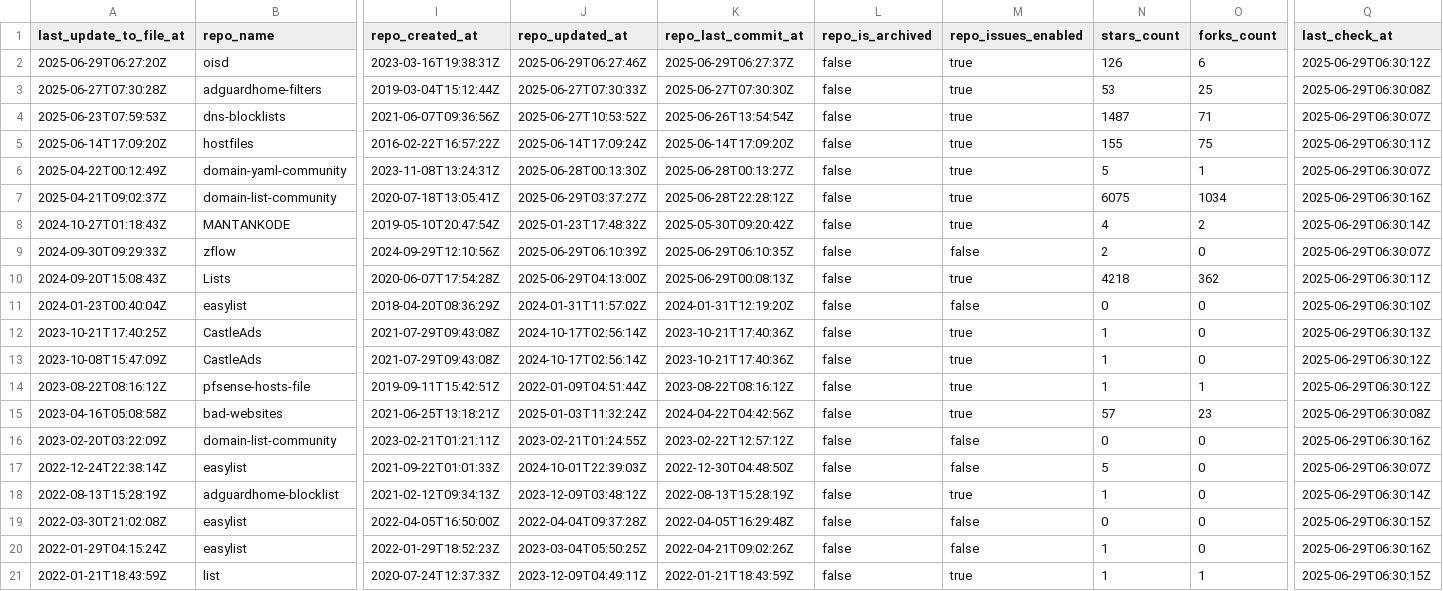
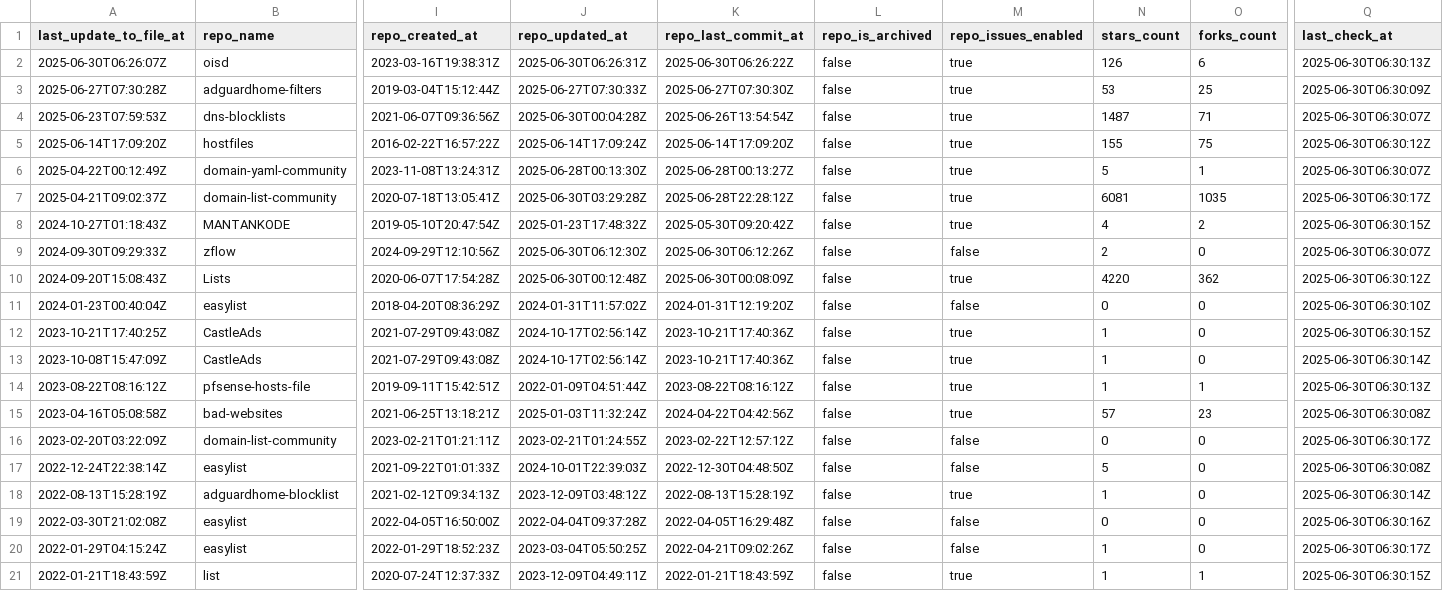
Before and after one commit to alsyundawy/porn-domains, a CSV file: blacklist/bl-sources.csv, drawn as a sheet; only a part is shown, gaps mark what is left out; the diff covers the shown part only; the diff names each change by its address in the sheet, - before the commit and + after, or states it on an @@ line.

Commit message:
[AUTO] Rebuild CSV files for sources
Runtime: 00h:00m:17s

```diff
--- a/blacklist/bl-sources.csv
+++ b/blacklist/bl-sources.csv
-A2 (last_update_to_file_at): 2025-06-29T06:27:20Z
+A2 (last_update_to_file_at): 2025-06-30T06:26:07Z
-J2 (repo_updated_at): 2025-06-29T06:27:46Z
+J2 (repo_updated_at): 2025-06-30T06:26:31Z
-K2 (repo_last_commit_at): 2025-06-29T06:27:37Z
+K2 (repo_last_commit_at): 2025-06-30T06:26:22Z
-Q2 (last_check_at): 2025-06-29T06:30:12Z
+Q2 (last_check_at): 2025-06-30T06:30:13Z
-Q3 (last_check_at): 2025-06-29T06:30:08Z
+Q3 (last_check_at): 2025-06-30T06:30:09Z
-J4 (repo_updated_at): 2025-06-27T10:53:52Z
+J4 (repo_updated_at): 2025-06-30T00:04:28Z
-Q4 (last_check_at): 2025-06-29T06:30:07Z
+Q4 (last_check_at): 2025-06-30T06:30:07Z
-Q5 (last_check_at): 2025-06-29T06:30:11Z
+Q5 (last_check_at): 2025-06-30T06:30:12Z
-Q6 (last_check_at): 2025-06-29T06:30:07Z
+Q6 (last_check_at): 2025-06-30T06:30:07Z
-J7 (repo_updated_at): 2025-06-29T03:37:27Z
+J7 (repo_updated_at): 2025-06-30T03:29:28Z
-N7 (stars_count): 6075
+N7 (stars_count): 6081
-O7 (forks_count): 1034
+O7 (forks_count): 1035
-Q7 (last_check_at): 2025-06-29T06:30:16Z
+Q7 (last_check_at): 2025-06-30T06:30:17Z
-Q8 (last_check_at): 2025-06-29T06:30:14Z
+Q8 (last_check_at): 2025-06-30T06:30:15Z
-J9 (repo_updated_at): 2025-06-29T06:10:39Z
+J9 (repo_updated_at): 2025-06-30T06:12:30Z
-K9 (repo_last_commit_at): 2025-06-29T06:10:35Z
+K9 (repo_last_commit_at): 2025-06-30T06:12:26Z
-Q9 (last_check_at): 2025-06-29T06:30:07Z
+Q9 (last_check_at): 2025-06-30T06:30:07Z
-J10 (repo_updated_at): 2025-06-29T04:13:00Z
+J10 (repo_updated_at): 2025-06-30T00:12:48Z
-K10 (repo_last_commit_at): 2025-06-29T00:08:13Z
+K10 (repo_last_commit_at): 2025-06-30T00:08:09Z
-N10 (stars_count): 4218
+N10 (stars_count): 4220
-Q10 (last_check_at): 2025-06-29T06:30:11Z
+Q10 (last_check_at): 2025-06-30T06:30:12Z
-Q11 (last_check_at): 2025-06-29T06:30:10Z
+Q11 (last_check_at): 2025-06-30T06:30:10Z
-Q12 (last_check_at): 2025-06-29T06:30:13Z
+Q12 (last_check_at): 2025-06-30T06:30:15Z
-Q13 (last_check_at): 2025-06-29T06:30:12Z
+Q13 (last_check_at): 2025-06-30T06:30:14Z
-Q14 (last_check_at): 2025-06-29T06:30:12Z
+Q14 (last_check_at): 2025-06-30T06:30:13Z
-Q15 (last_check_at): 2025-06-29T06:30:08Z
+Q15 (last_check_at): 2025-06-30T06:30:08Z
-Q16 (last_check_at): 2025-06-29T06:30:16Z
+Q16 (last_check_at): 2025-06-30T06:30:17Z
-Q17 (last_check_at): 2025-06-29T06:30:07Z
+Q17 (last_check_at): 2025-06-30T06:30:08Z
-Q18 (last_check_at): 2025-06-29T06:30:14Z
+Q18 (last_check_at): 2025-06-30T06:30:14Z
-Q19 (last_check_at): 2025-06-29T06:30:15Z
+Q19 (last_check_at): 2025-06-30T06:30:16Z
-Q20 (last_check_at): 2025-06-29T06:30:16Z
+Q20 (last_check_at): 2025-06-30T06:30:17Z
-Q21 (last_check_at): 2025-06-29T06:30:15Z
+Q21 (last_check_at): 2025-06-30T06:30:15Z
```
Also changed, not shown: 15 edited cells elsewhere in this file.
